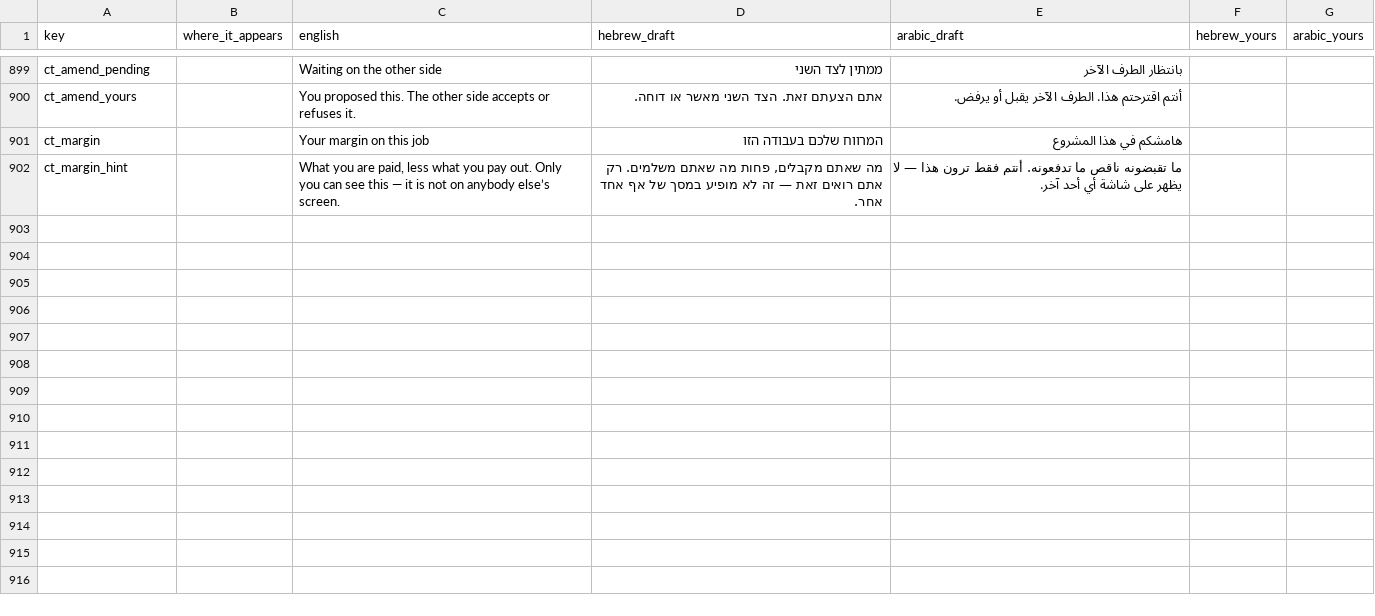
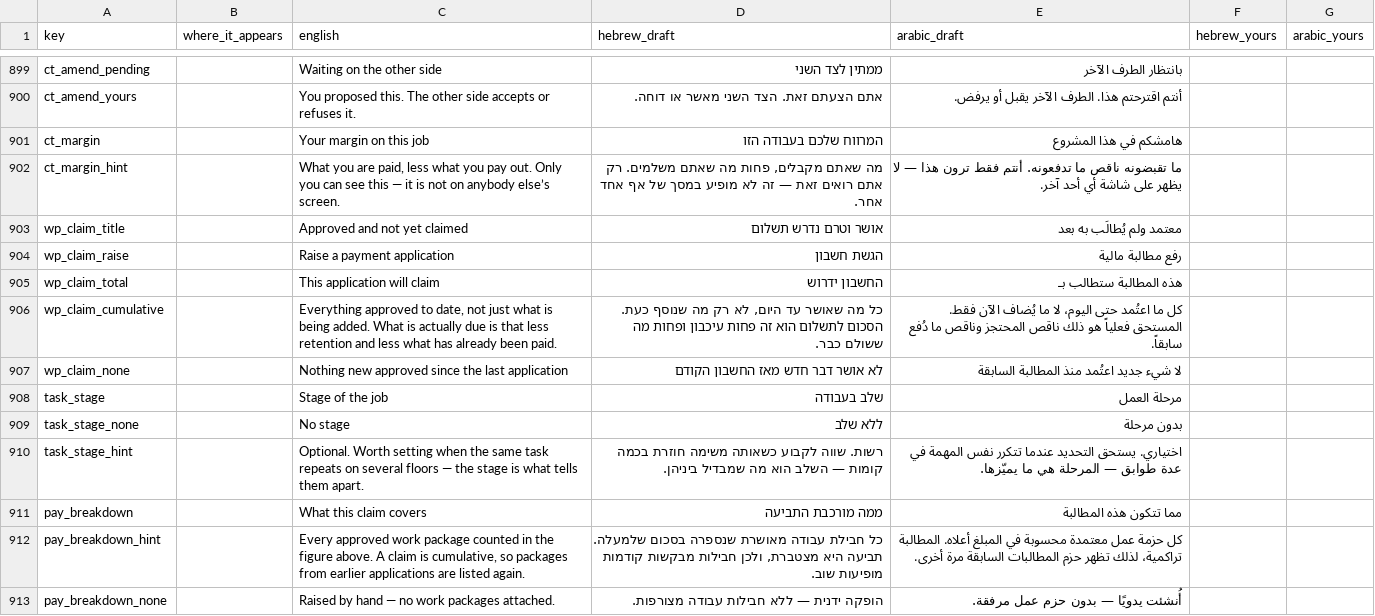
Before and after one commit to JO0Dile/Construction-trades, a CSV file: docs/translation/interface.csv, drawn as a sheet; only a part is shown, gaps mark what is left out; the diff names each change by its address in the sheet, - before the commit and + after, or states it on an @@ line.

```diff
--- a/docs/translation/interface.csv
+++ b/docs/translation/interface.csv
+row 903: wp_claim_title |  | Approved and not yet claimed | אושר וטרם נדרש תשלום | معتمد ولم يُطالَب به بعد
+row 904: wp_claim_raise |  | Raise a payment application | הגשת חשבון | رفع مطالبة مالية
+row 905: wp_claim_total |  | This application will claim | החשבון ידרוש | هذه المطالبة ستطالب بـ
+row 906: wp_claim_cumulative |  | Everything approved to date, not just what is being added. What is actually due is that less retention and less what has already been paid. | כל מה שאושר עד היום, לא רק מה שנוסף כעת. הסכום לתשלום הוא זה פחות עיכבון ופחות מה ששולם כבר. | كل ما اعتُمد حتى اليوم، لا ما يُضاف الآن فقط. المستحق فعلياً هو ذلك ناقص المحتجز وناقص ما دُفع سابقاً.
+row 907: wp_claim_none |  | Nothing new approved since the last application | לא אושר דבר חדש מאז החשבון הקודם | لا شيء جديد اعتُمد منذ المطالبة السابقة
+row 908: task_stage |  | Stage of the job | שלב בעבודה | مرحلة العمل
+row 909: task_stage_none |  | No stage | ללא שלב | بدون مرحلة
+row 910: task_stage_hint |  | Optional. Worth setting when the same task repeats on several floors — the stage is what tells them apart. | רשות. שווה לקבוע כשאותה משימה חוזרת בכמה קומות — השלב הוא מה שמבדיל ביניהן. | اختياري. يستحق التحديد عندما تتكرر نفس المهمة في عدة طوابق — المرحلة هي ما يميّزها.
+row 911: pay_breakdown |  | What this claim covers | ממה מורכבת התביעה | مما تتكون هذه المطالبة
+row 912: pay_breakdown_hint |  | Every approved work package counted in the figure above. A claim is cumulative, so packages from earlier applications are listed again. | כל חבילת עבודה מאושרת שנספרה בסכום שלמעלה. תביעה היא מצטברת, ולכן חבילות מבקשות קודמות מופיעות שוב. | كل حزمة عمل معتمدة محسوبة في المبلغ أعلاه. المطالبة تراكمية، لذلك تظهر حزم المطالبات السابقة مرة أخرى.
+row 913: pay_breakdown_none |  | Raised by hand — no work packages attached. | הופקה ידנית — ללא חבילות עבודה מצורפות. | أُنشئت يدويًا — بدون حزم عمل مرفقة.
```
Also changed, not shown: 3 other files.
